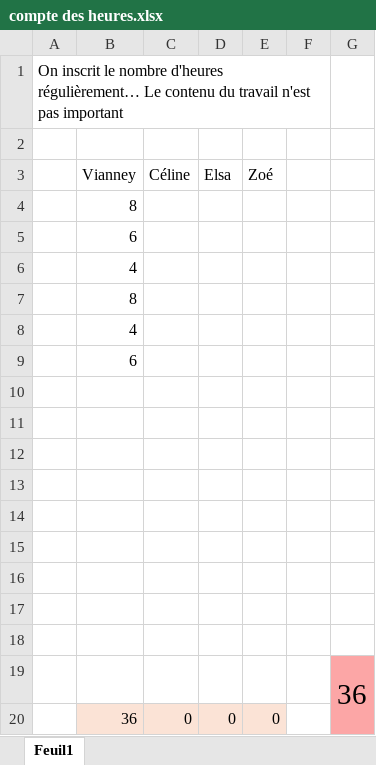
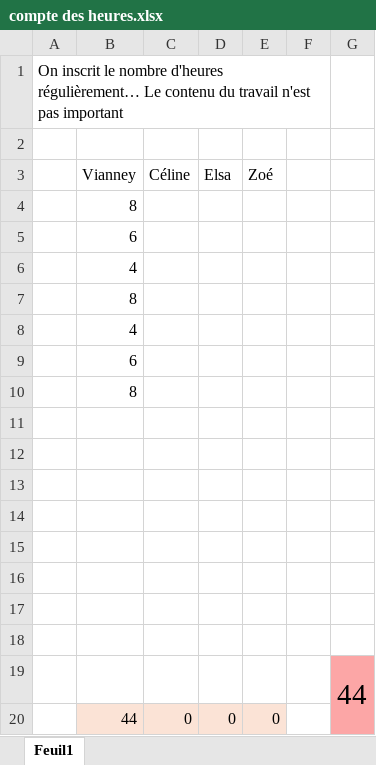
Before and after one commit to VianneydP/pappl, an Excel workbook: compte des heures.xlsx, sheet Feuil1, drawn as a sheet; values as stored, in another font and other column widths than the file's, no borders; removed rows and columns are numbered as before the commit, all else as after; the diff names each change by its address in the sheet, - before the commit and + after, or states it on an @@ line.

Commit message:
test

```diff
--- a/compte des heures.xlsx (sheet Feuil1)
+++ b/compte des heures.xlsx (sheet Feuil1)
+row 10:  | 8
-row 18: (empty)
-G19: 36
+G19: 44
-B20 (Vianney): 36
+B20 (Vianney): 44
```
